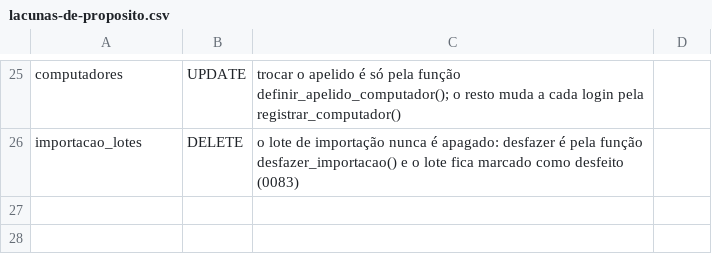
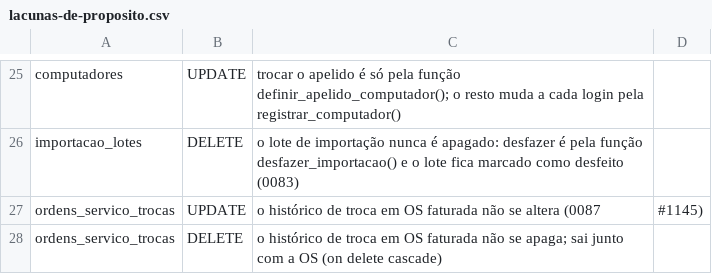
Before and after one commit to sakura-corp/sakura-system-ace, a CSV file: supabase/testes-rls/lacunas-de-proposito.csv, drawn as a sheet; only a part is shown, gaps mark what is left out.

```diff
--- a/supabase/testes-rls/lacunas-de-proposito.csv
+++ b/supabase/testes-rls/lacunas-de-proposito.csv
@@ -26 +26,3 @@ computadores,UPDATE,trocar o apelido é só pela função definir_apelido_comput
 importacao_lotes,DELETE,o lote de importação nunca é apagado: desfazer é pela função desfazer_importacao() e o lote fica marcado como desfeito (0083)
+ordens_servico_trocas,UPDATE,o histórico de troca em OS faturada não se altera (0087, #1145)
+ordens_servico_trocas,DELETE,o histórico de troca em OS faturada não se apaga; sai junto com a OS (on delete cascade)
```
Also changed, not shown: supabase/testes-rls/expectativas.csv, 20 other files.
